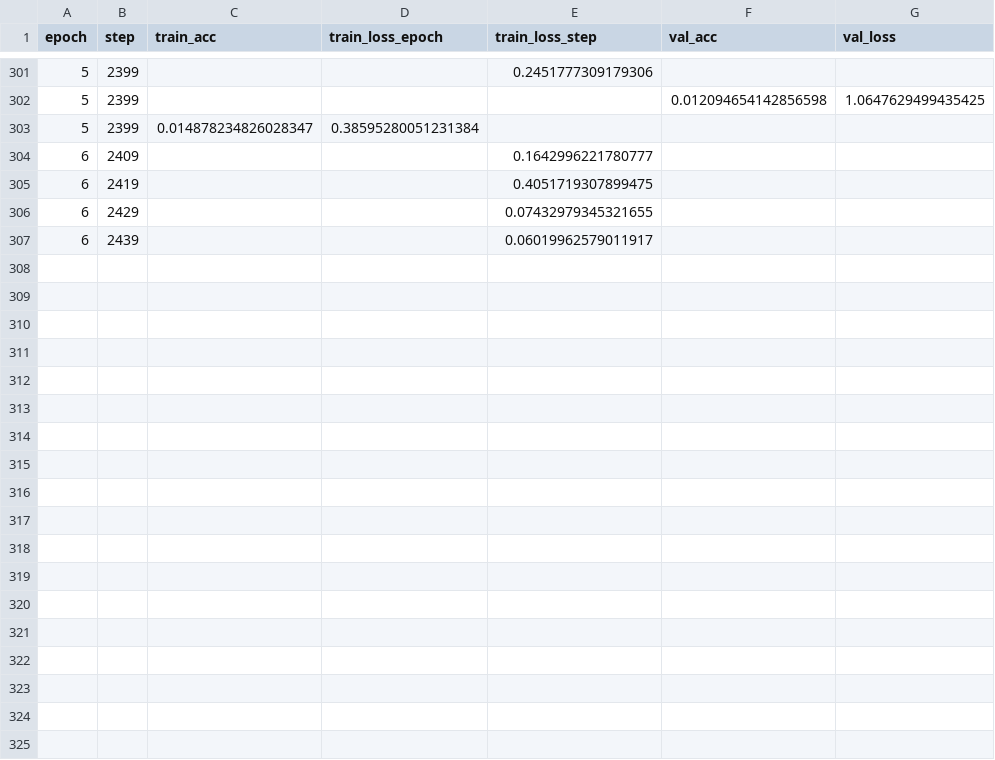
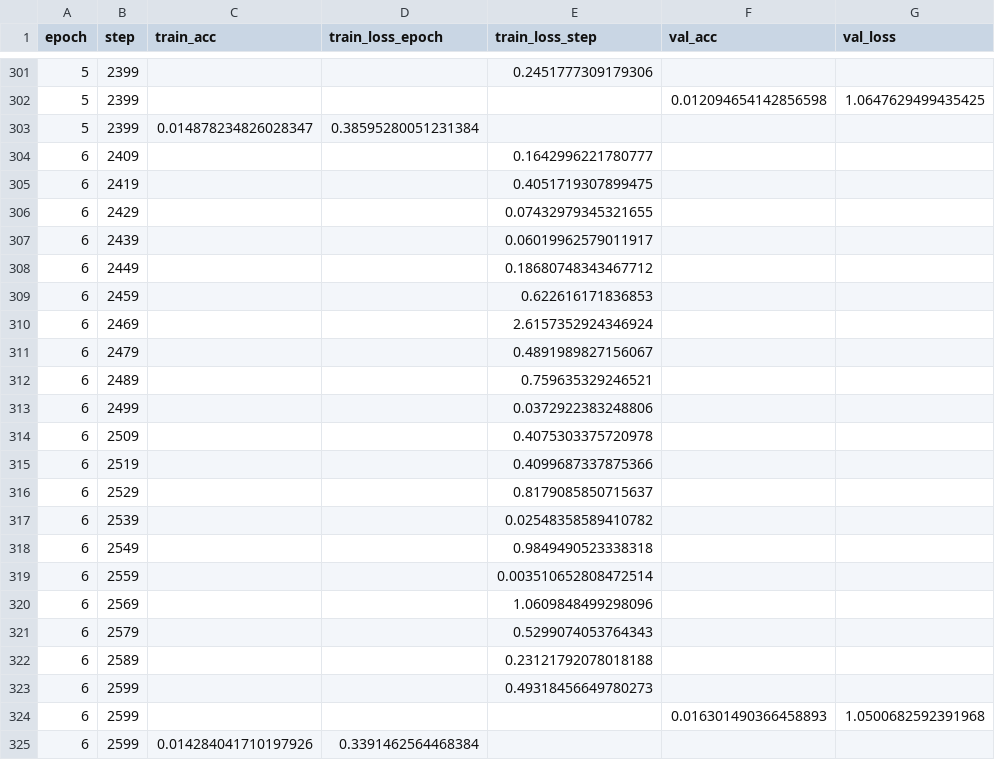
Before and after one commit to GabrielEdid/Reto_BloqueIA, a CSV file: donut_logs/strategy2_partial/version_7/metrics.csv, drawn as a sheet; only a part is shown, gaps mark what is left out.

Commit message:
cambios

```diff
--- a/donut_logs/strategy2_partial/version_7/metrics.csv
+++ b/donut_logs/strategy2_partial/version_7/metrics.csv
@@ -307 +307,19 @@ epoch,step,train_acc,train_loss_epoch,train_loss_step,val_acc,val_loss
 6,2439,,,0.06019962579011917,,
+6,2449,,,0.18680748343467712,,
+6,2459,,,0.622616171836853,,
+6,2469,,,2.6157352924346924,,
+6,2479,,,0.4891989827156067,,
+6,2489,,,0.759635329246521,,
+6,2499,,,0.0372922383248806,,
+6,2509,,,0.4075303375720978,,
+6,2519,,,0.4099687337875366,,
+6,2529,,,0.8179085850715637,,
+6,2539,,,0.02548358589410782,,
+6,2549,,,0.9849490523338318,,
+6,2559,,,0.003510652808472514,,
+6,2569,,,1.0609848499298096,,
+6,2579,,,0.5299074053764343,,
+6,2589,,,0.23121792078018188,,
+6,2599,,,0.49318456649780273,,
+6,2599,,,,0.016301490366458893,1.0500682592391968
+6,2599,0.014284041710197926,0.3391462564468384,,,
```
